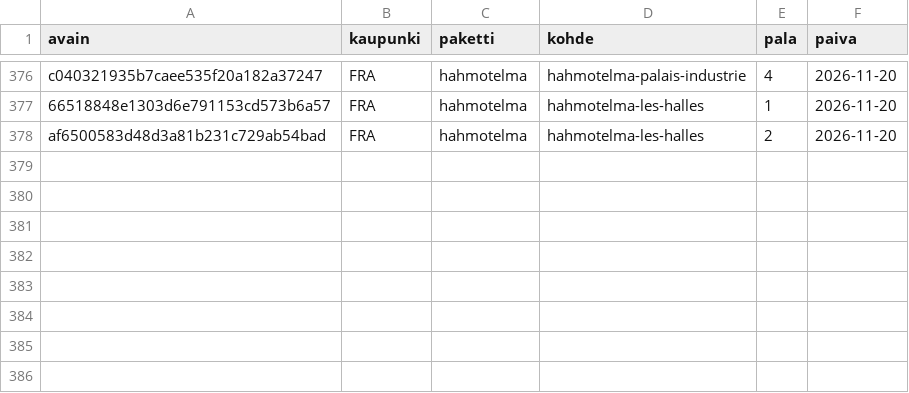
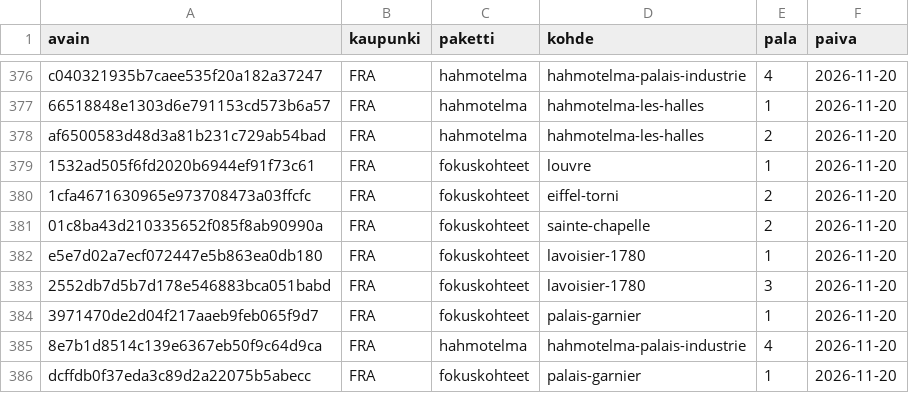
Before and after one commit to ravelius/Matkakirja, a TSV file: data/aanitysjono.tsv, drawn as a sheet; only a part is shown, gaps mark what is left out; the diff names each change by its address in the sheet, - before the commit and + after, or states it on an @@ line.

```diff
--- a/data/aanitysjono.tsv
+++ b/data/aanitysjono.tsv
+row 379: 1532ad505f6fd2020b6944ef91f73c61 | FRA | fokuskohteet | louvre | 1 | 2026-11-20
+row 380: 1cfa4671630965e973708473a03ffcfc | FRA | fokuskohteet | eiffel-torni | 2 | 2026-11-20
+row 381: 01c8ba43d210335652f085f8ab90990a | FRA | fokuskohteet | sainte-chapelle | 2 | 2026-11-20
+row 382: e5e7d02a7ecf072447e5b863ea0db180 | FRA | fokuskohteet | lavoisier-1780 | 1 | 2026-11-20
+row 383: 2552db7d5b7d178e546883bca051babd | FRA | fokuskohteet | lavoisier-1780 | 3 | 2026-11-20
+row 384: 3971470de2d04f217aaeb9feb065f9d7 | FRA | fokuskohteet | palais-garnier | 1 | 2026-11-20
+row 385: 8e7b1d8514c139e6367eb50f9c64d9ca | FRA | hahmotelma | hahmotelma-palais-industrie | 4 | 2026-11-20
+row 386: dcffdb0f37eda3c89d2a22075b5abecc | FRA | fokuskohteet | palais-garnier | 1 | 2026-11-20
```
Also changed, not shown: 5 other files.
